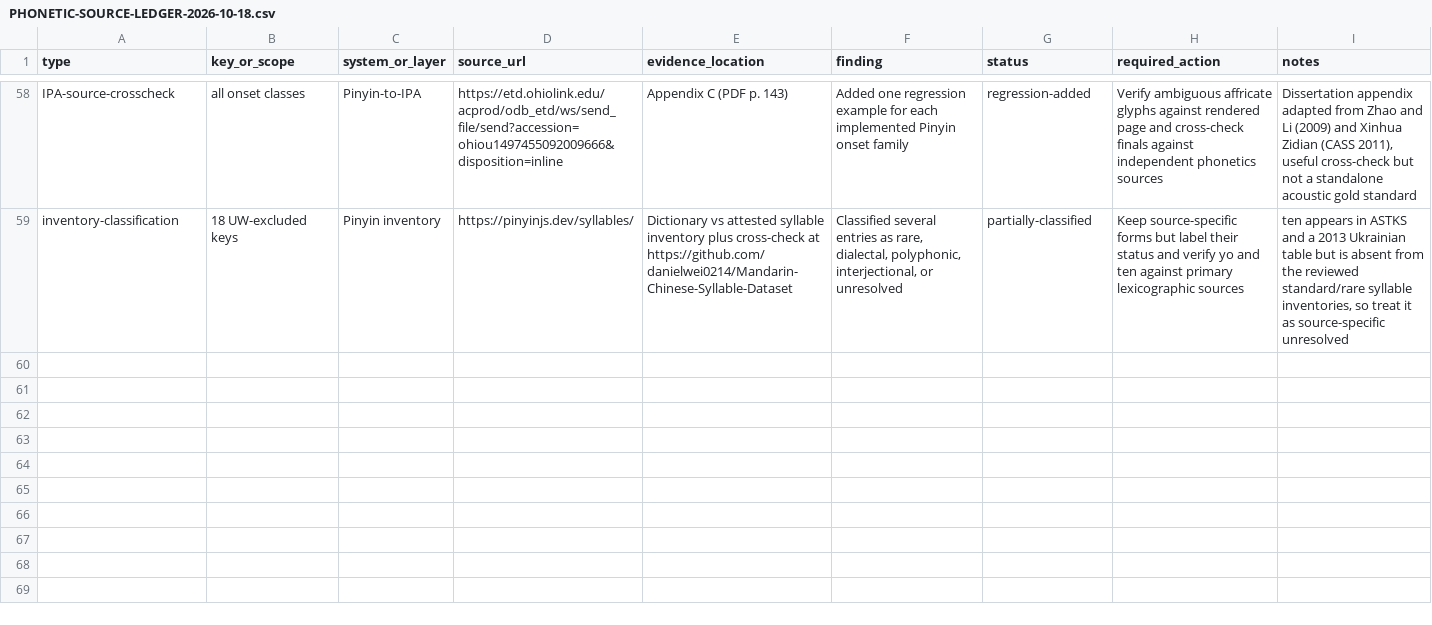
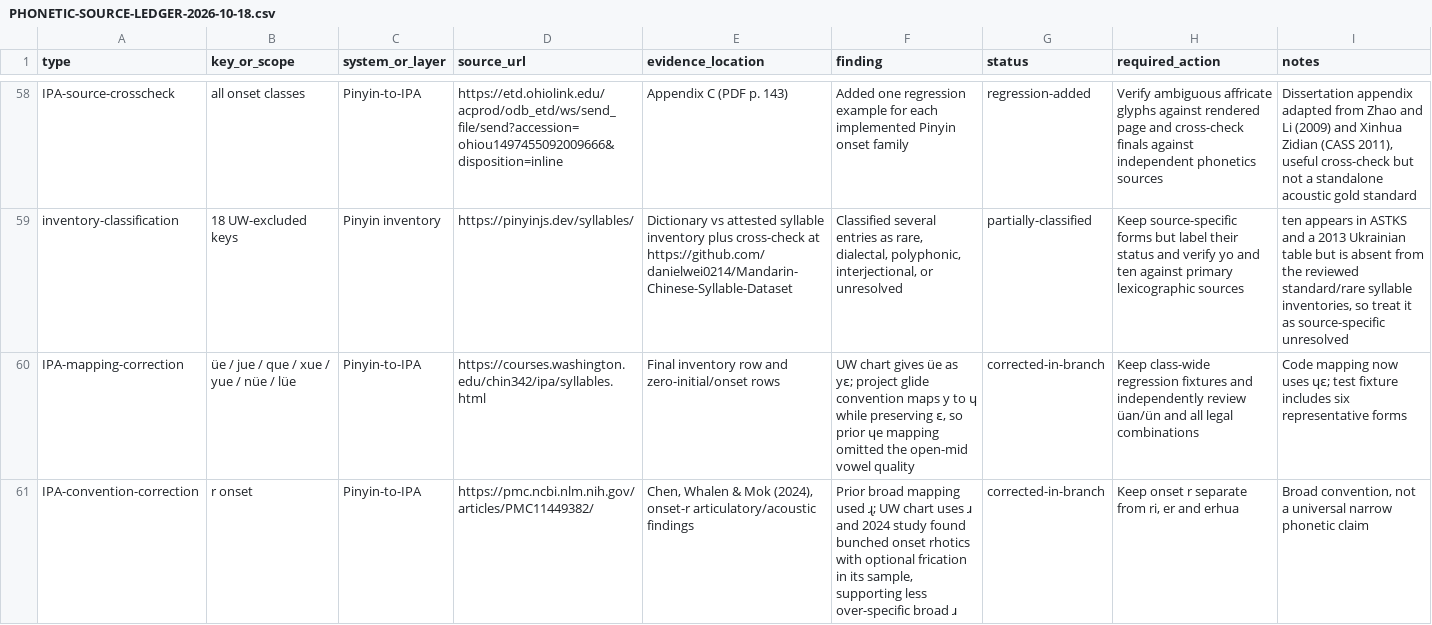
Before and after one commit to ClippyFirst/chinese-for-ukrainians, a CSV file: docs/PHONETIC-SOURCE-LEDGER-2026-10-18.csv, drawn as a sheet; only a part is shown, gaps mark what is left out; the diff names each change by its address in the sheet, - before the commit and + after, or states it on an @@ line.

Commit message:
docs: record IPA mapping corrections in source ledger

```diff
--- a/docs/PHONETIC-SOURCE-LEDGER-2026-10-18.csv
+++ b/docs/PHONETIC-SOURCE-LEDGER-2026-10-18.csv
+row 60: IPA-mapping-correction | üe / jue / que / xue / yue / nüe / lüe | Pinyin-to-IPA | https://courses.washington.edu/chin342/ipa/syllables.html | Final inventory row and zero-initial/onset rows | UW chart gives üe as yɛ; project glide convention maps y to ɥ while preserving ɛ, so prior ɥe mapping omitted the open-mid vowel quality | corrected-in-branch | Keep class-wide regression fixtures and independently review üan/ün and all legal combinations | Code mapping now uses ɥɛ; test fixture includes six representative forms
+row 61: IPA-convention-correction | r onset | Pinyin-to-IPA | https://pmc.ncbi.nlm.nih.gov/articles/PMC11449382/ | Chen, Whalen & Mok (2024), onset-r articulatory/acoustic findings | Prior broad mapping used ɻ; UW chart uses ɹ and 2024 study found bunched onset rhotics with optional frication in its sample, supporting less over-specific broad ɹ | corrected-in-branch | Keep onset r separate from ri, er and erhua | Broad convention, not a universal narrow phonetic claim
```
